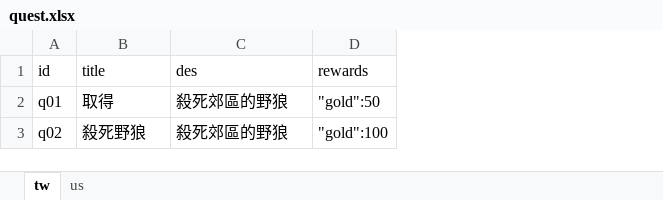
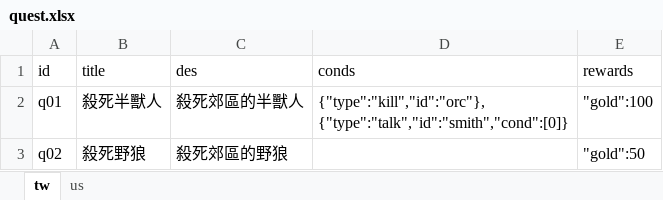
Before and after one commit to bwm0822/game_02, an Excel workbook: xls/quest.xlsx, sheet tw, drawn as a sheet; values as stored, in another font and other column widths than the file's, no borders; addresses are those after the commit; ↵ is a line break in a cell; the diff names each change by its address in the sheet, - before the commit and + after, or states it on an @@ line.

```diff
--- a/xls/quest.xlsx (sheet tw)
+++ b/xls/quest.xlsx (sheet tw)
+column D (conds), row 2: {"type":"kill","id":"orc"}, ↵ {"type":"talk","id":"smith","cond":[0]}
-B2 (title): 取得
+B2 (title): 殺死半獸人
-C2 (des): 殺死郊區的野狼
+C2 (des): 殺死郊區的半獸人
-E2 (rewards): "gold":50
+E2 (rewards): "gold":100
-E3 (rewards): "gold":100
+E3 (rewards): "gold":50
```
Also changed, not shown: sheet us, xls/dialog.xlsx, 13 other files.
